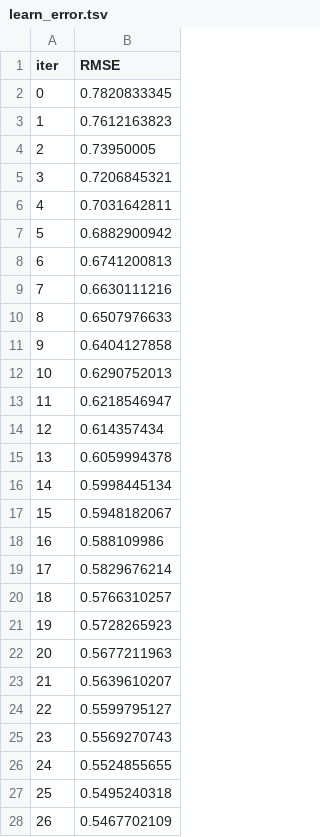
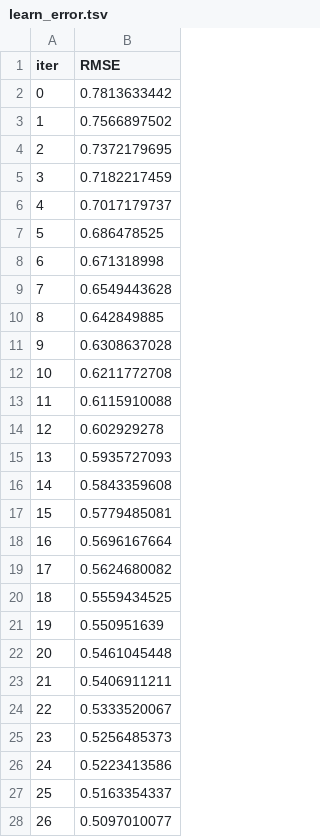
Before and after one commit to ashay-thamankar/end-to-end-wine-quality-fifth, a TSV file: catboost_info/learn_error.tsv, drawn as a sheet; only a part is shown; the diff covers the shown part only.

```diff
--- a/catboost_info/learn_error.tsv
+++ b/catboost_info/learn_error.tsv
@@ -1,28 +1,28 @@
 iter	RMSE
-0	0.7820833345
-1	0.7612163823
-2	0.73950005
-3	0.7206845321
-4	0.7031642811
-5	0.6882900942
-6	0.6741200813
-7	0.6630111216
-8	0.6507976633
-9	0.6404127858
-10	0.6290752013
-11	0.6218546947
-12	0.614357434
-13	0.6059994378
-14	0.5998445134
-15	0.5948182067
-16	0.588109986
-17	0.5829676214
-18	0.5766310257
-19	0.5728265923
-20	0.5677211963
-21	0.5639610207
-22	0.5599795127
-23	0.5569270743
-24	0.5524855655
-25	0.5495240318
-26	0.5467702109
+0	0.7813633442
+1	0.7566897502
+2	0.7372179695
+3	0.7182217459
+4	0.7017179737
+5	0.686478525
+6	0.671318998
+7	0.6549443628
+8	0.642849885
+9	0.6308637028
+10	0.6211772708
+11	0.6115910088
+12	0.602929278
+13	0.5935727093
+14	0.5843359608
+15	0.5779485081
+16	0.5696167664
+17	0.5624680082
+18	0.5559434525
+19	0.550951639
+20	0.5461045448
+21	0.5406911211
+22	0.5333520067
+23	0.5256485373
+24	0.5223413586
+25	0.5163354337
+26	0.5097010077
```
Also changed, not shown: 73 edited cells elsewhere in this file, catboost_info/time_left.tsv, 8 other files.
